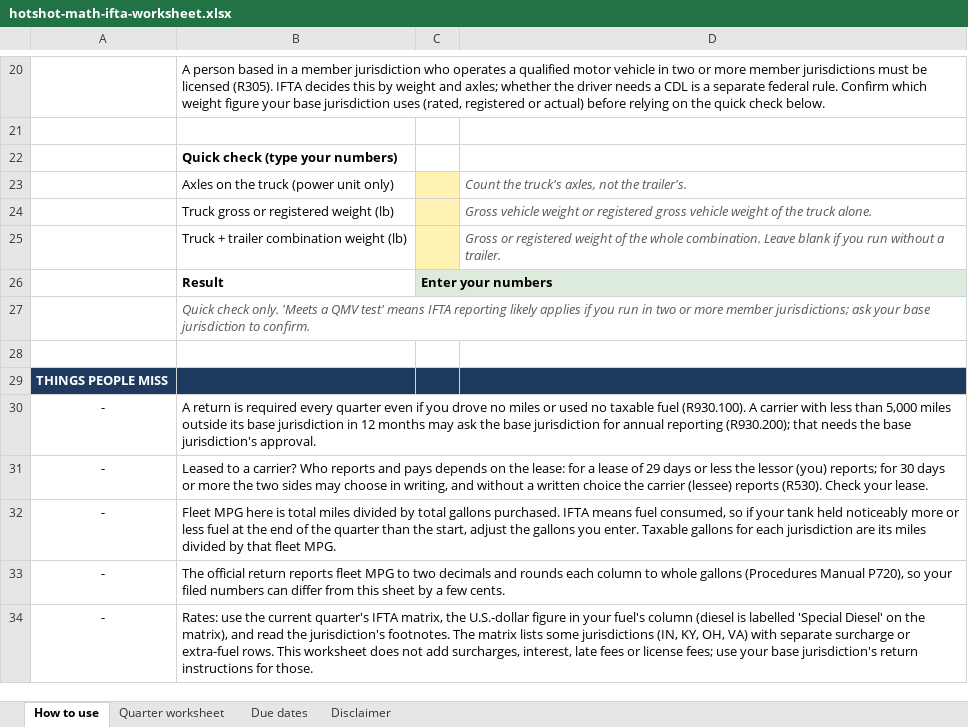
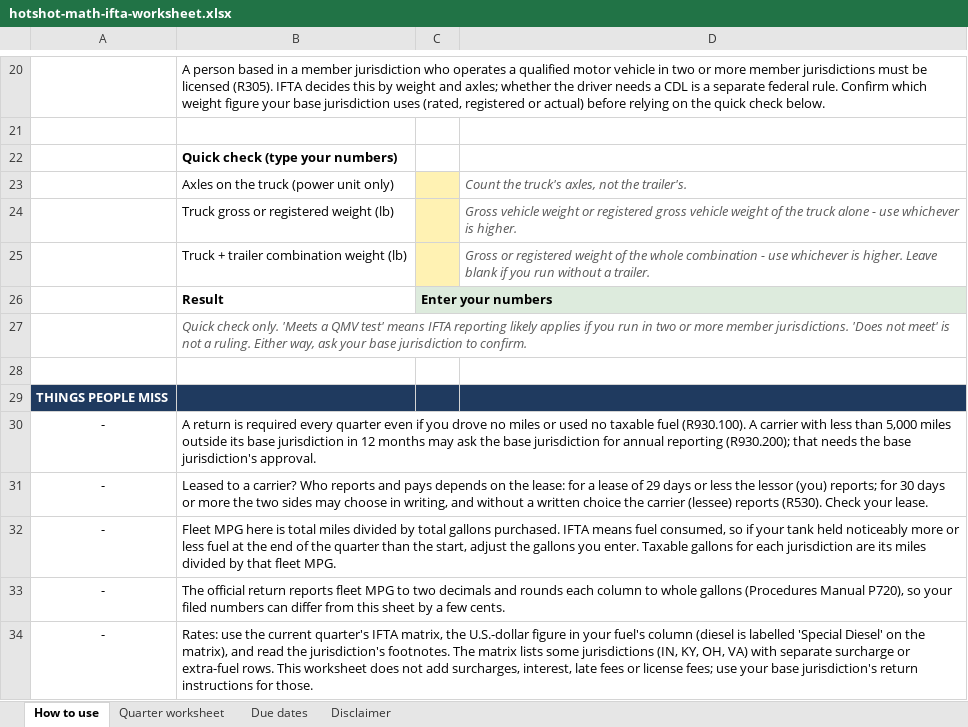
Before and after one commit to stone84949/projectcalc, an Excel workbook: hotshot/downloads/hotshot-math-ifta-worksheet.xlsx, sheet How to use, drawn as a sheet; only a part is shown, gaps mark what is left out; values as stored, in another font and other column widths than the file's, no borders; the diff names each change by its address in the sheet, - before the commit and + after, or states it on an @@ line.

```diff
--- a/hotshot/downloads/hotshot-math-ifta-worksheet.xlsx (sheet How to use)
+++ b/hotshot/downloads/hotshot-math-ifta-worksheet.xlsx (sheet How to use)
-D24: …the truck alone.
+D24: …the truck alone - use whichever is higher.
-D25: …the whole combination. Leave blank…
+D25: …the whole combination - use whichever is higher. Leave blank…
-B27: …more member jurisdictions; ask your…
+B27: …more member jurisdictions. 'Does not meet' is not a ruling. Either way, ask your…
```
Also changed, not shown: formulas that keep their value, 2 other files.
